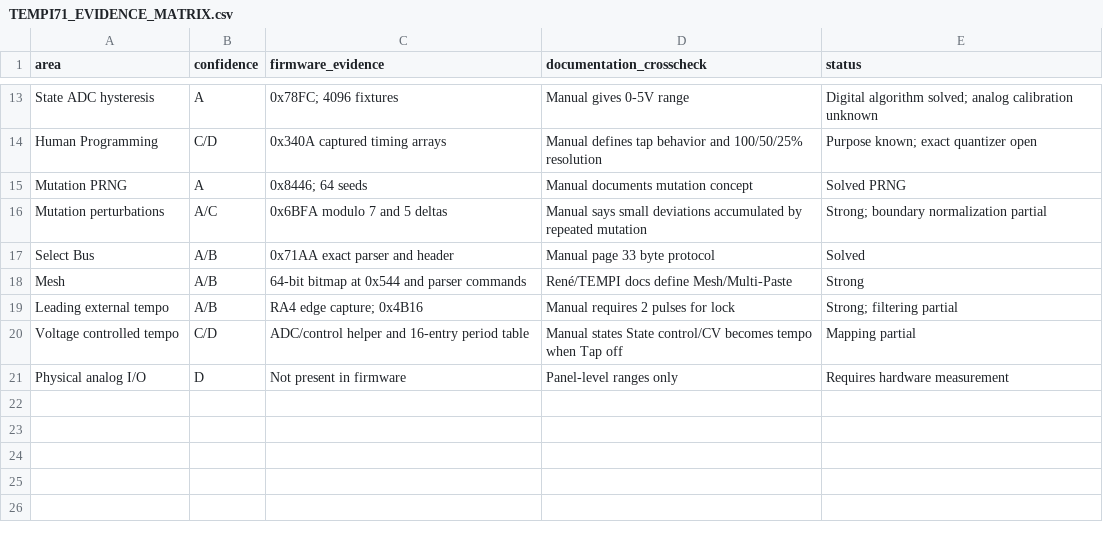
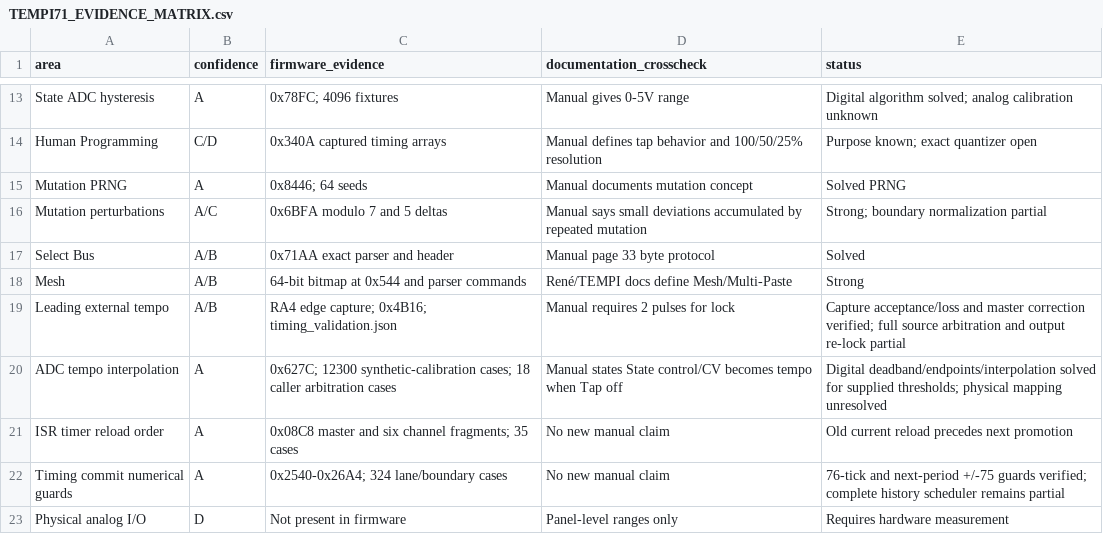
Before and after one commit to PlasmaChroma/Leviathan-Rack2, a CSV file: firmware/Tempi/TEMPI71_EVIDENCE_MATRIX.csv, drawn as a sheet; only a part is shown, gaps mark what is left out.

Commit message:
More examination of Tempi from all angles

```diff
--- a/firmware/Tempi/TEMPI71_EVIDENCE_MATRIX.csv
+++ b/firmware/Tempi/TEMPI71_EVIDENCE_MATRIX.csv
@@ -18,4 +18,6 @@ Select Bus,A/B,"0x71AA exact parser and header","Manual page 33 byte protocol","
 Mesh,A/B,"64-bit bitmap at 0x544 and parser commands","René/TEMPI docs define Mesh/Multi-Paste","Strong"
-Leading external tempo,A/B,"RA4 edge capture; 0x4B16","Manual requires 2 pulses for lock","Strong; filtering partial"
-Voltage controlled tempo,C/D,"ADC/control helper and 16-entry period table","Manual states State control/CV becomes tempo when Tap off","Mapping partial"
+Leading external tempo,A/B,"RA4 edge capture; 0x4B16; timing_validation.json","Manual requires 2 pulses for lock","Capture acceptance/loss and master correction verified; full source arbitration and output re-lock partial"
+ADC tempo interpolation,A,"0x627C; 12300 synthetic-calibration cases; 18 caller arbitration cases","Manual states State control/CV becomes tempo when Tap off","Digital deadband/endpoints/interpolation solved for supplied thresholds; physical mapping unresolved"
+ISR timer reload order,A,"0x08C8 master and six channel fragments; 35 cases","No new manual claim","Old current reload precedes next promotion"
+Timing commit numerical guards,A,"0x2540-0x26A4; 324 lane/boundary cases","No new manual claim","76-tick and next-period +/-75 guards verified; complete history scheduler remains partial"
 Physical analog I/O,D,"Not present in firmware","Panel-level ranges only","Requires hardware measurement"
```
Also changed, not shown: 10 other files.
